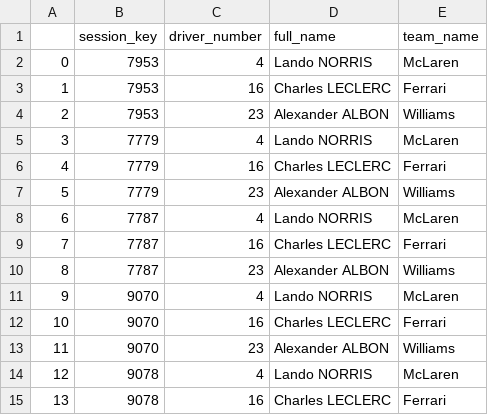
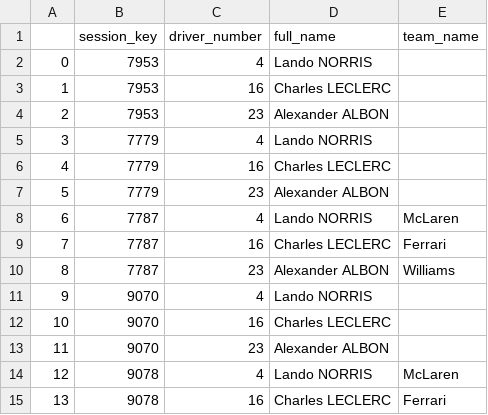
Before and after one commit to JakeWard91/F1_vs_Environment, a CSV file: data/drivers.csv, drawn as a sheet; only a part is shown; the diff covers the shown part only.

```diff
--- a/data/drivers.csv
+++ b/data/drivers.csv
@@ -1,8 +1,8 @@
 ,session_key,driver_number,full_name,team_name
-0,7953,4,Lando NORRIS,McLaren
-1,7953,16,Charles LECLERC,Ferrari
-2,7953,23,Alexander ALBON,Williams
-3,7779,4,Lando NORRIS,McLaren
-4,7779,16,Charles LECLERC,Ferrari
-5,7779,23,Alexander ALBON,Williams
+0,7953,4,Lando NORRIS,
+1,7953,16,Charles LECLERC,
+2,7953,23,Alexander ALBON,
+3,7779,4,Lando NORRIS,
+4,7779,16,Charles LECLERC,
+5,7779,23,Alexander ALBON,
 6,7787,4,Lando NORRIS,McLaren
@@ -10,5 +10,5 @@
 8,7787,23,Alexander ALBON,Williams
-9,9070,4,Lando NORRIS,McLaren
-10,9070,16,Charles LECLERC,Ferrari
-11,9070,23,Alexander ALBON,Williams
+9,9070,4,Lando NORRIS,
+10,9070,16,Charles LECLERC,
+11,9070,23,Alexander ALBON,
 12,9078,4,Lando NORRIS,McLaren
```
Also changed, not shown: 12 edited cells elsewhere in this file, data/avg_race.csv, data/cold_race.csv, 30 other files.
